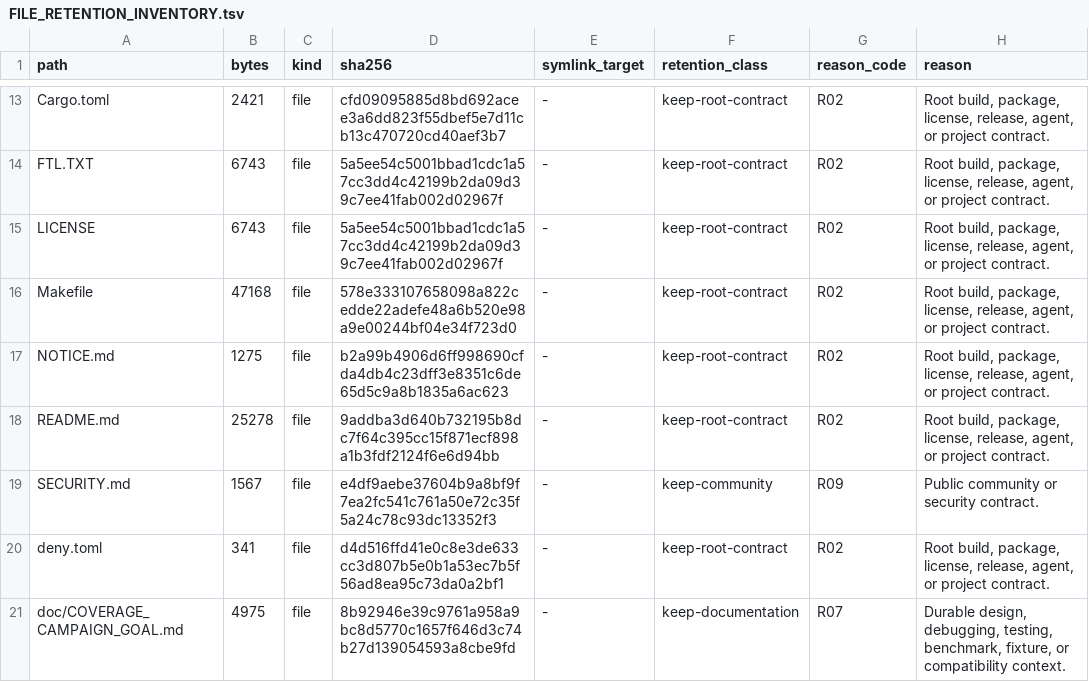
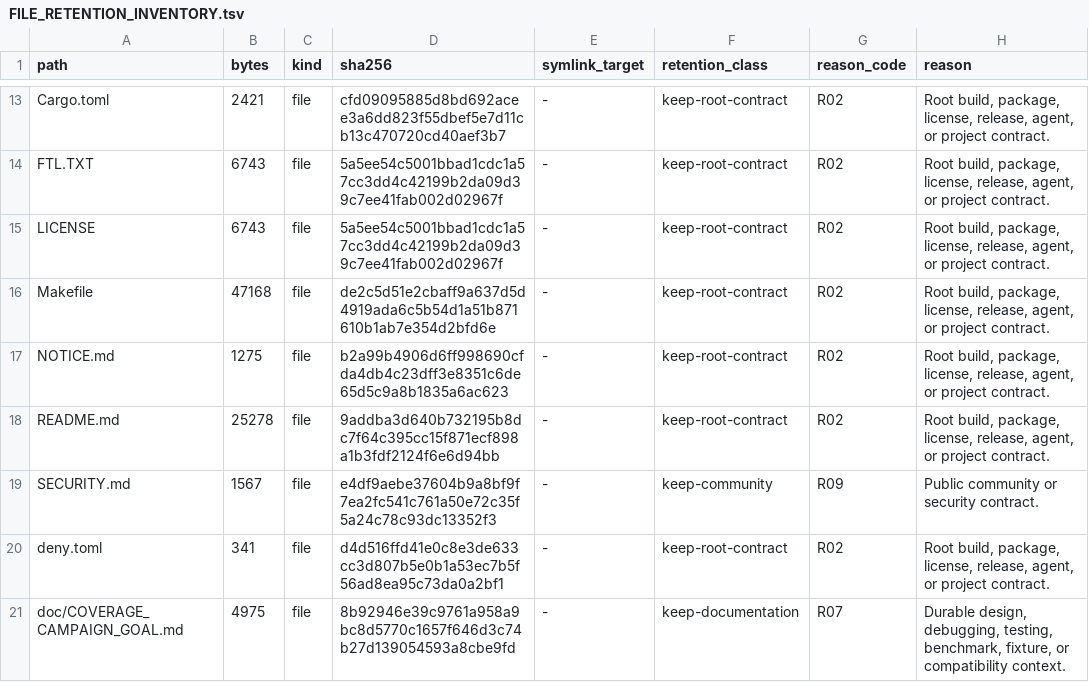
Before and after one commit to appunni-m/fontdone, a TSV file: doc/FILE_RETENTION_INVENTORY.tsv, drawn as a sheet; only a part is shown, gaps mark what is left out.

```diff
--- a/doc/FILE_RETENTION_INVENTORY.tsv
+++ b/doc/FILE_RETENTION_INVENTORY.tsv
@@ -15,3 +15,3 @@ FTL.TXT	6743	file	5a5ee54c5001bbad1cdc1a57cc3dd4c42199b2da09d39c7ee41fab002d0296
 LICENSE	6743	file	5a5ee54c5001bbad1cdc1a57cc3dd4c42199b2da09d39c7ee41fab002d02967f	-	keep-root-contract	R02	Root build, package, license, release, agent, or project contract.
-Makefile	47168	file	578e333107658098a822cedde22adefe48a6b520e98a9e00244bf04e34f723d0	-	keep-root-contract	R02	Root build, package, license, release, agent, or project contract.
+Makefile	47168	file	de2c5d51e2cbaff9a637d5d4919ada6c5b54d1a51b871610b1ab7e354d2bfd6e	-	keep-root-contract	R02	Root build, package, license, release, agent, or project contract.
 NOTICE.md	1275	file	b2a99b4906d6ff998690cfda4db4c23dff3e8351c6de65d5c9a8b1835a6ac623	-	keep-root-contract	R02	Root build, package, license, release, agent, or project contract.
```
Also changed, not shown: 1 other file.
